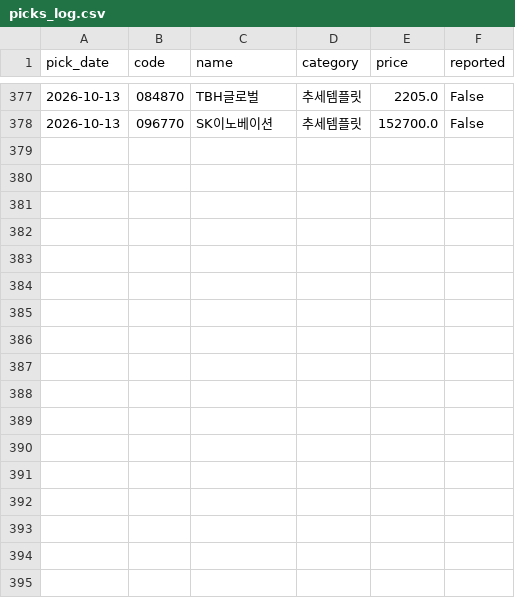
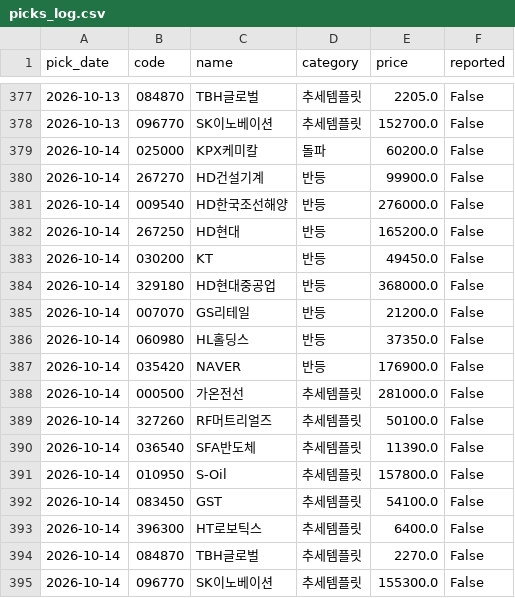
Before and after one commit to Kay2143/trading-strategy, a CSV file: picks_log.csv, drawn as a sheet; only a part is shown, gaps mark what is left out; the diff names each change by its address in the sheet, - before the commit and + after, or states it on an @@ line.

```diff
--- a/picks_log.csv
+++ b/picks_log.csv
+row 379: 2026-10-14 | 025000 | KPX케미칼 | 돌파 | 60200.0 | False
+row 380: 2026-10-14 | 267270 | HD건설기계 | 반등 | 99900.0 | False
+row 381: 2026-10-14 | 009540 | HD한국조선해양 | 반등 | 276000.0 | False
+row 382: 2026-10-14 | 267250 | HD현대 | 반등 | 165200.0 | False
+row 383: 2026-10-14 | 030200 | KT | 반등 | 49450.0 | False
+row 384: 2026-10-14 | 329180 | HD현대중공업 | 반등 | 368000.0 | False
+row 385: 2026-10-14 | 007070 | GS리테일 | 반등 | 21200.0 | False
+row 386: 2026-10-14 | 060980 | HL홀딩스 | 반등 | 37350.0 | False
+row 387: 2026-10-14 | 035420 | NAVER | 반등 | 176900.0 | False
+row 388: 2026-10-14 | 000500 | 가온전선 | 추세템플릿 | 281000.0 | False
+row 389: 2026-10-14 | 327260 | RF머트리얼즈 | 추세템플릿 | 50100.0 | False
+row 390: 2026-10-14 | 036540 | SFA반도체 | 추세템플릿 | 11390.0 | False
+row 391: 2026-10-14 | 010950 | S-Oil | 추세템플릿 | 157800.0 | False
+row 392: 2026-10-14 | 083450 | GST | 추세템플릿 | 54100.0 | False
+row 393: 2026-10-14 | 396300 | HT로보틱스 | 추세템플릿 | 6400.0 | False
+row 394: 2026-10-14 | 084870 | TBH글로벌 | 추세템플릿 | 2270.0 | False
+row 395: 2026-10-14 | 096770 | SK이노베이션 | 추세템플릿 | 155300.0 | False
```
